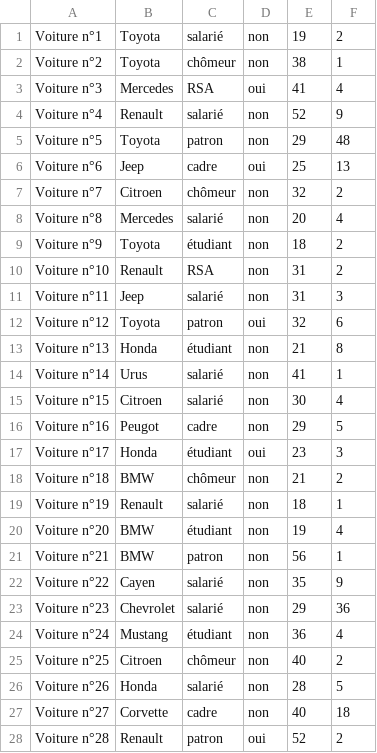
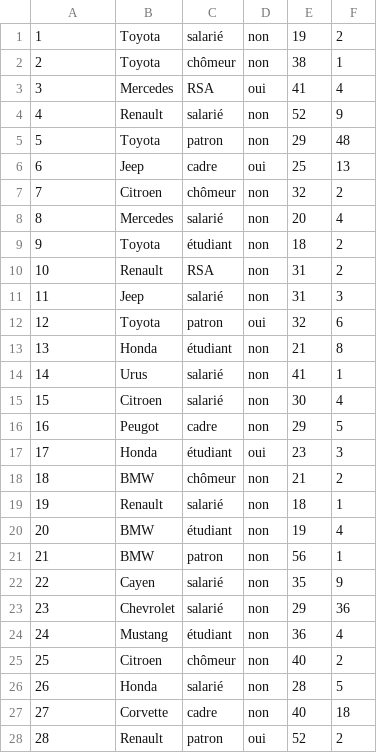
Before and after one commit to KevinFroissart/SA6_CarPark_AI, a CSV file: SA6/voitures.csv, drawn as a sheet; only a part is shown; the diff covers the shown part only.

```diff
--- a/SA6/voitures.csv
+++ b/SA6/voitures.csv
@@ -1,28 +1,28 @@
-Voiture n°1,Toyota,salarié,non,19,2,
-Voiture n°2,Toyota,chômeur,non,38,1,
-Voiture n°3,Mercedes,RSA,oui,41,4,
-Voiture n°4,Renault,salarié,non,52,9,
-Voiture n°5,Toyota,patron,non,29,48,
-Voiture n°6,Jeep,cadre,oui,25,13,
-Voiture n°7,Citroen,chômeur,non,32,2,
-Voiture n°8,Mercedes,salarié,non,20,4,
-Voiture n°9,Toyota,étudiant,non,18,2,
-Voiture n°10,Renault,RSA,non,31,2,
-Voiture n°11,Jeep,salarié,non,31,3,
-Voiture n°12,Toyota,patron,oui,32,6,
-Voiture n°13,Honda,étudiant,non,21,8,
-Voiture n°14,Urus,salarié,non,41,1,
-Voiture n°15,Citroen,salarié,non,30,4,
-Voiture n°16,Peugot,cadre,non,29,5,
-Voiture n°17,Honda,étudiant,oui,23,3,
-Voiture n°18,BMW,chômeur,non,21,2,
-Voiture n°19,Renault,salarié,non,18,1,
-Voiture n°20,BMW,étudiant,non,19,4,
-Voiture n°21,BMW,patron,non,56,1,
-Voiture n°22,Cayen,salarié,non,35,9,
-Voiture n°23,Chevrolet,salarié,non,29,36,
-Voiture n°24,Mustang,étudiant,non,36,4,
-Voiture n°25,Citroen,chômeur,non,40,2,
-Voiture n°26,Honda,salarié,non,28,5,
-Voiture n°27,Corvette,cadre,non,40,18,
-Voiture n°28,Renault,patron,oui,52,2,
+1,Toyota,salarié,non,19,2,
+2,Toyota,chômeur,non,38,1,
+3,Mercedes,RSA,oui,41,4,
+4,Renault,salarié,non,52,9,
+5,Toyota,patron,non,29,48,
+6,Jeep,cadre,oui,25,13,
+7,Citroen,chômeur,non,32,2,
+8,Mercedes,salarié,non,20,4,
+9,Toyota,étudiant,non,18,2,
+10,Renault,RSA,non,31,2,
+11,Jeep,salarié,non,31,3,
+12,Toyota,patron,oui,32,6,
+13,Honda,étudiant,non,21,8,
+14,Urus,salarié,non,41,1,
+15,Citroen,salarié,non,30,4,
+16,Peugot,cadre,non,29,5,
+17,Honda,étudiant,oui,23,3,
+18,BMW,chômeur,non,21,2,
+19,Renault,salarié,non,18,1,
+20,BMW,étudiant,non,19,4,
+21,BMW,patron,non,56,1,
+22,Cayen,salarié,non,35,9,
+23,Chevrolet,salarié,non,29,36,
+24,Mustang,étudiant,non,36,4,
+25,Citroen,chômeur,non,40,2,
+26,Honda,salarié,non,28,5,
+27,Corvette,cadre,non,40,18,
+28,Renault,patron,oui,52,2,
```
Also changed, not shown: 2 edited cells elsewhere in this file, SA6/CSV/Parking/parking3Log.csv, 36 other files.
